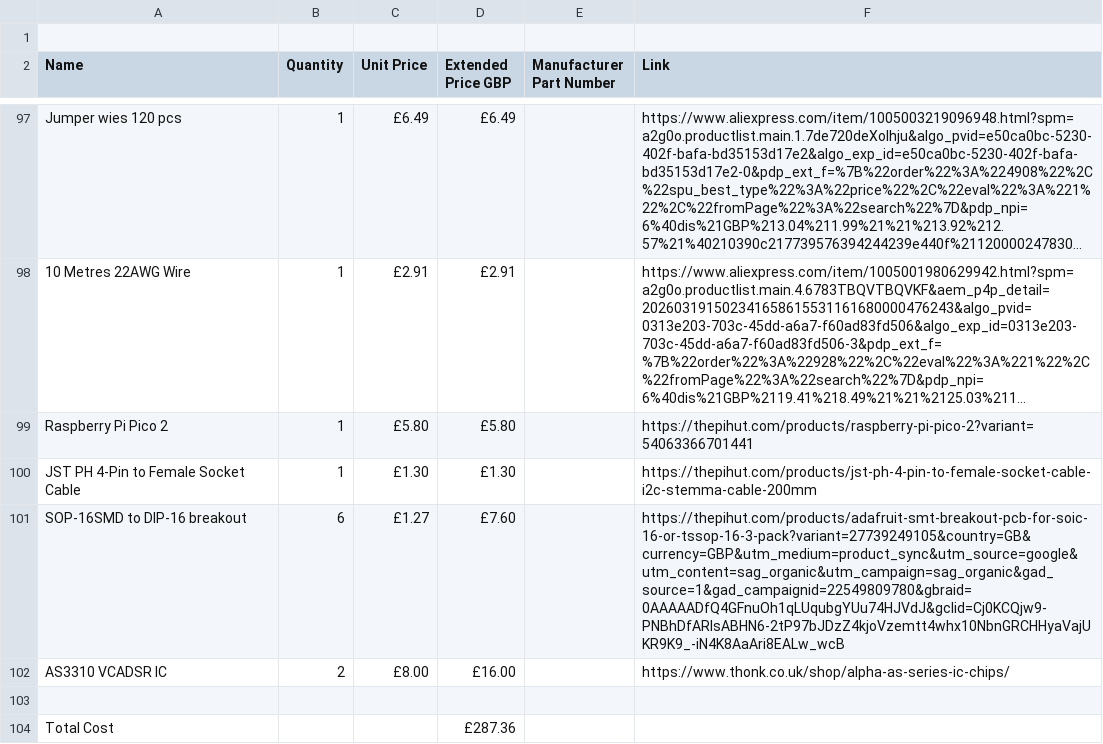
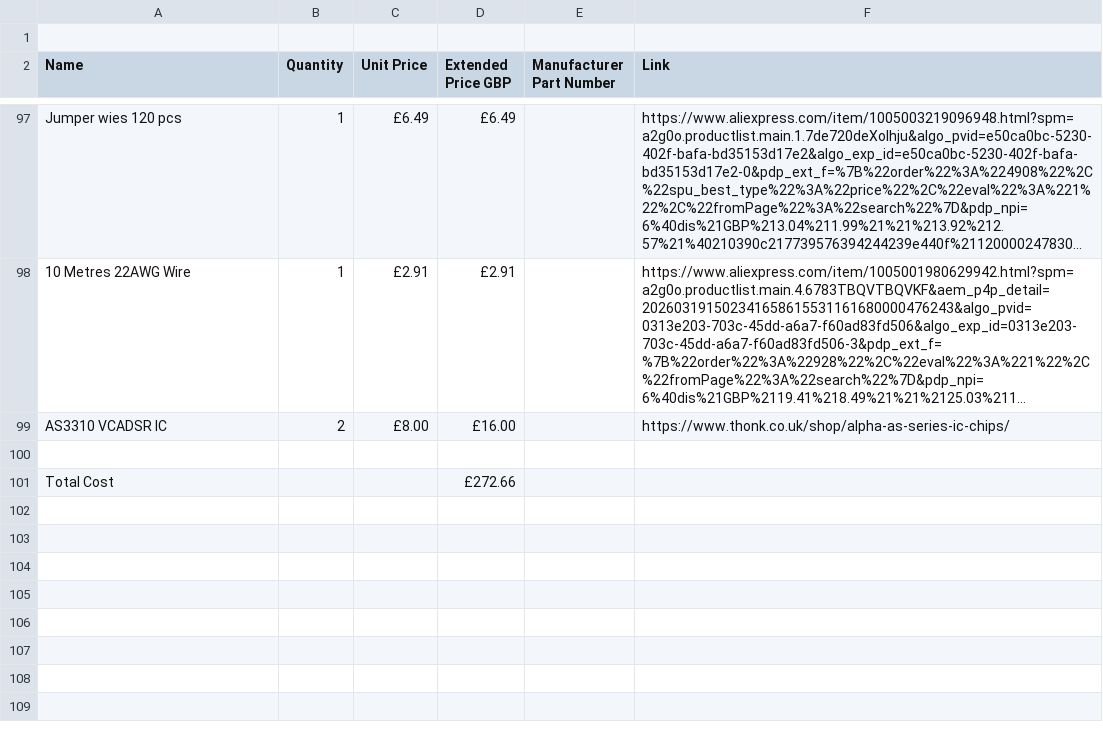
Before and after one commit to ChrisBaillie08/AMD-Hackclub-BLUEPRINT-program-repository, a CSV file: BOM.csv, drawn as a sheet; only a part is shown, gaps mark what is left out; long unchanged cells end in …; removed rows and columns are numbered as before the commit, all else as after; the diff names each change by its address in the sheet, - before the commit and + after, or states it on an @@ line.

Commit message:
Update BOM.csv

```diff
--- a/BOM.csv
+++ b/BOM.csv
-row 99: Raspberry Pi Pico 2 | 1 | £5.80 | £5.80 |  | https://thepihut.com/products/raspberry-pi-pico-2?variant=54063366701441
-row 100: JST PH 4-Pin to Female Socket Cable | 1 | £1.30 | £1.30 |  | https://thepihut.com/products/jst-ph-4-pin-to-female-socket-cable-i2c-stemma-cable-200mm
-row 101: SOP-16SMD to DIP-16 breakout | 6 | £1.27 | £7.60 |  | https://thepihut.com/products/adafruit-smt-breakout-pcb-for-soic-16-or-tssop-16-3-pack?variant=27739249105&country=GB&currency=GBP&utm_medium=product_sync&utm_source=google&utm_content=sag_organic&utm_campaign=sag_organic&gad_source=1&gad_campaignid=22549809780&gbraid=0AAAAADfQ4GFnuOh1qLUqubgYUu74HJVdJ&gclid=Cj0KCQjw9-PNBhDfARIsABHN6-2tP97bJDzZ4kjoVzemtt4whx10NbnGRCHHyaVajUKR9K9_-iN4K8AaAri8EALw_wcB
-D101 (Extended Price GBP): £287.36
+D101 (Extended Price GBP): £272.66
```
